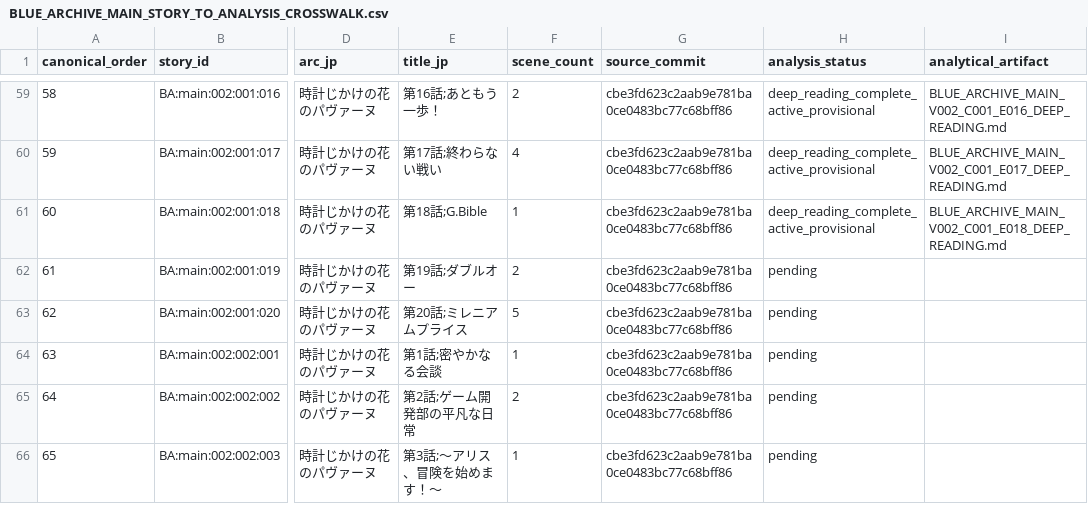
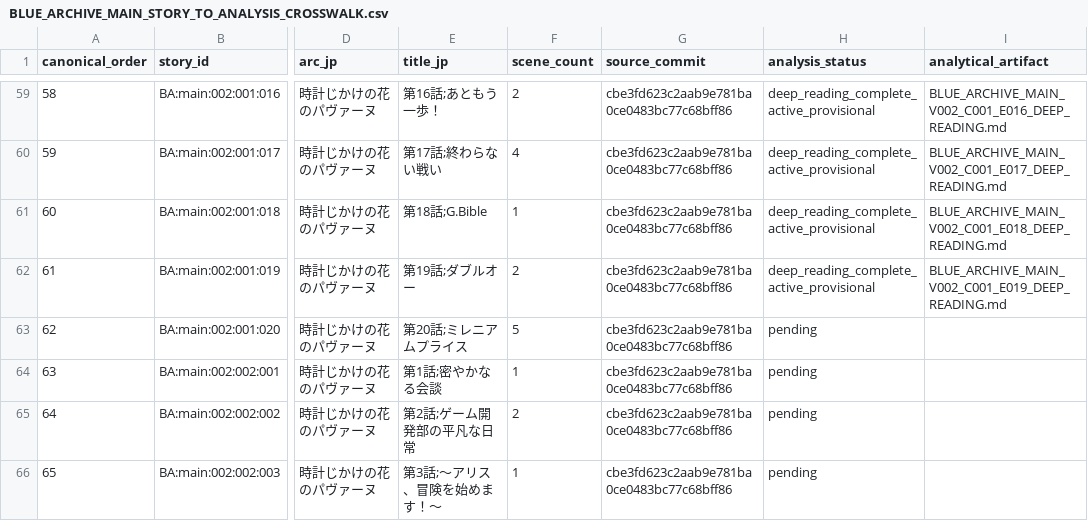
Before and after one commit to deep-blue-zero/anime-manga-ln-games-analysis, a CSV file: series/blue-archive/06 Evidence and Indexes/BLUE_ARCHIVE_MAIN_STORY_TO_ANALYSIS_CROSSWALK.csv, drawn as a sheet; only a part is shown, gaps mark what is left out; the diff names each change by its address in the sheet, - before the commit and + after, or states it on an @@ line.

Commit message:
blue-archive: read V002 C001 E019 and update longitudinal state

```diff
--- a/series/blue-archive/06 Evidence and Indexes/BLUE_ARCHIVE_MAIN_STORY_TO_ANALYSIS_CROSSWALK.csv
+++ b/series/blue-archive/06 Evidence and Indexes/BLUE_ARCHIVE_MAIN_STORY_TO_ANALYSIS_CROSSWALK.csv
-H62 (analysis_status): pending
+H62 (analysis_status): deep_reading_complete_active_provisional
-I62 (analytical_artifact): (empty)
+I62 (analytical_artifact): BLUE_ARCHIVE_MAIN_V002_C001_E019_DEEP_READING.md
```
Also changed, not shown: 10 other files.
